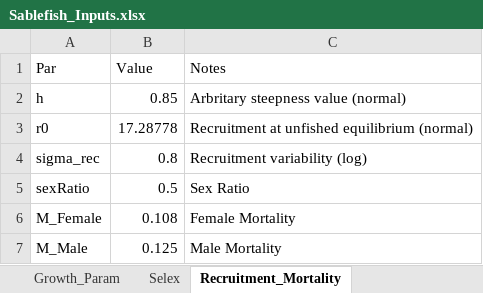
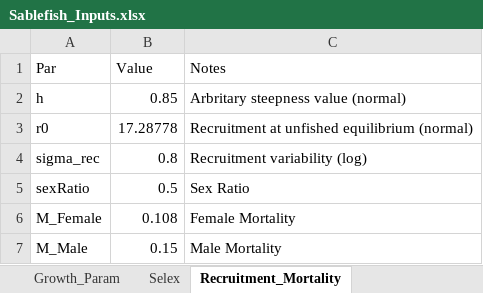
Before and after one commit to chengmatt/Sex_Strc_Sim, an Excel workbook: input/Sablefish_Inputs.xlsx, sheet Recruitment_Mortality, drawn as a sheet; values as stored, in another font and other column widths than the file's, no borders; the diff names each change by its address in the sheet, - before the commit and + after, or states it on an @@ line.

```diff
--- a/input/Sablefish_Inputs.xlsx (sheet Recruitment_Mortality)
+++ b/input/Sablefish_Inputs.xlsx (sheet Recruitment_Mortality)
-B7 (Value): 0.125
+B7 (Value): 0.15
```
Also changed, not shown: sheet Growth_Param, sheet Controls, 5 other files.
